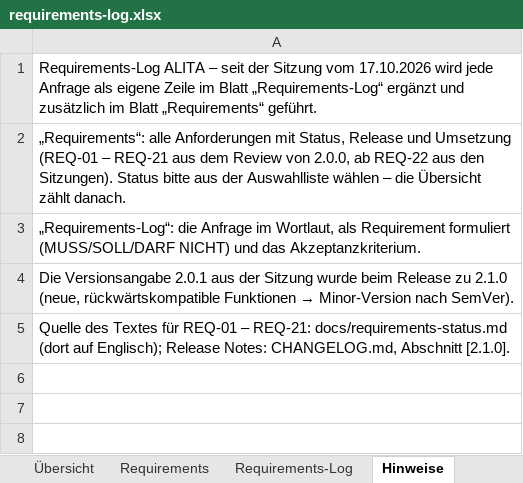
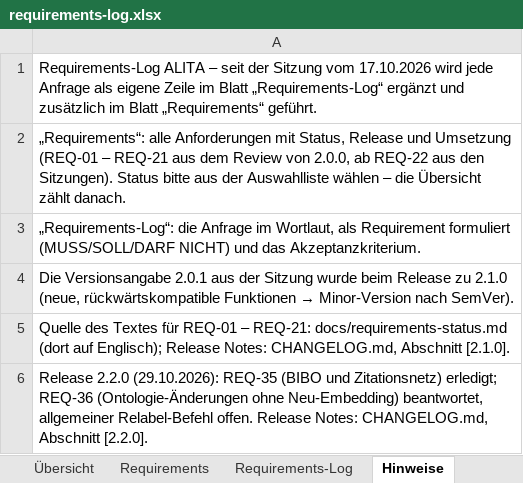
Before and after one commit to ProDigi-Repo/ALITA, an Excel workbook: docs/requirements-log.xlsx, sheet Hinweise, drawn as a sheet; values as stored, in another font and other column widths than the file's, no borders; the diff names each change by its address in the sheet, - before the commit and + after, or states it on an @@ line.

```diff
--- a/docs/requirements-log.xlsx (sheet Hinweise)
+++ b/docs/requirements-log.xlsx (sheet Hinweise)
+row 6: Release 2.2.0 (29.10.2026): REQ-35 (BIBO und Zitationsnetz) erledigt; REQ-36 (Ontologie-Änderungen ohne Neu-Embedding) beantwortet, allgemeiner Relabel-Befehl offen. Release Notes: CHANGELOG.md, Abschnitt [2.2.0].
```
Also changed, not shown: sheet Requirements-Log, sheet Übersicht, sheet Requirements, charts or pictures, 34 other files.
